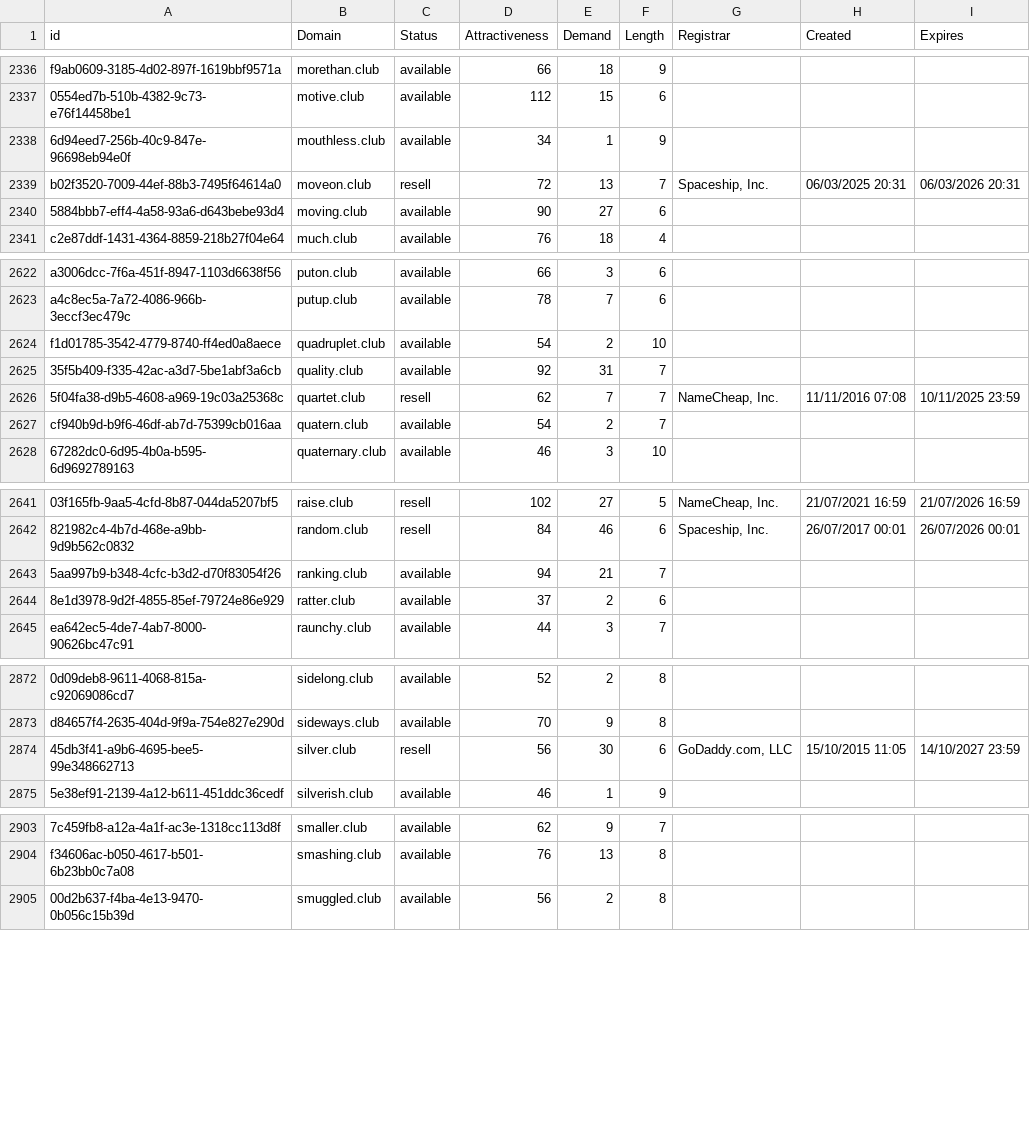
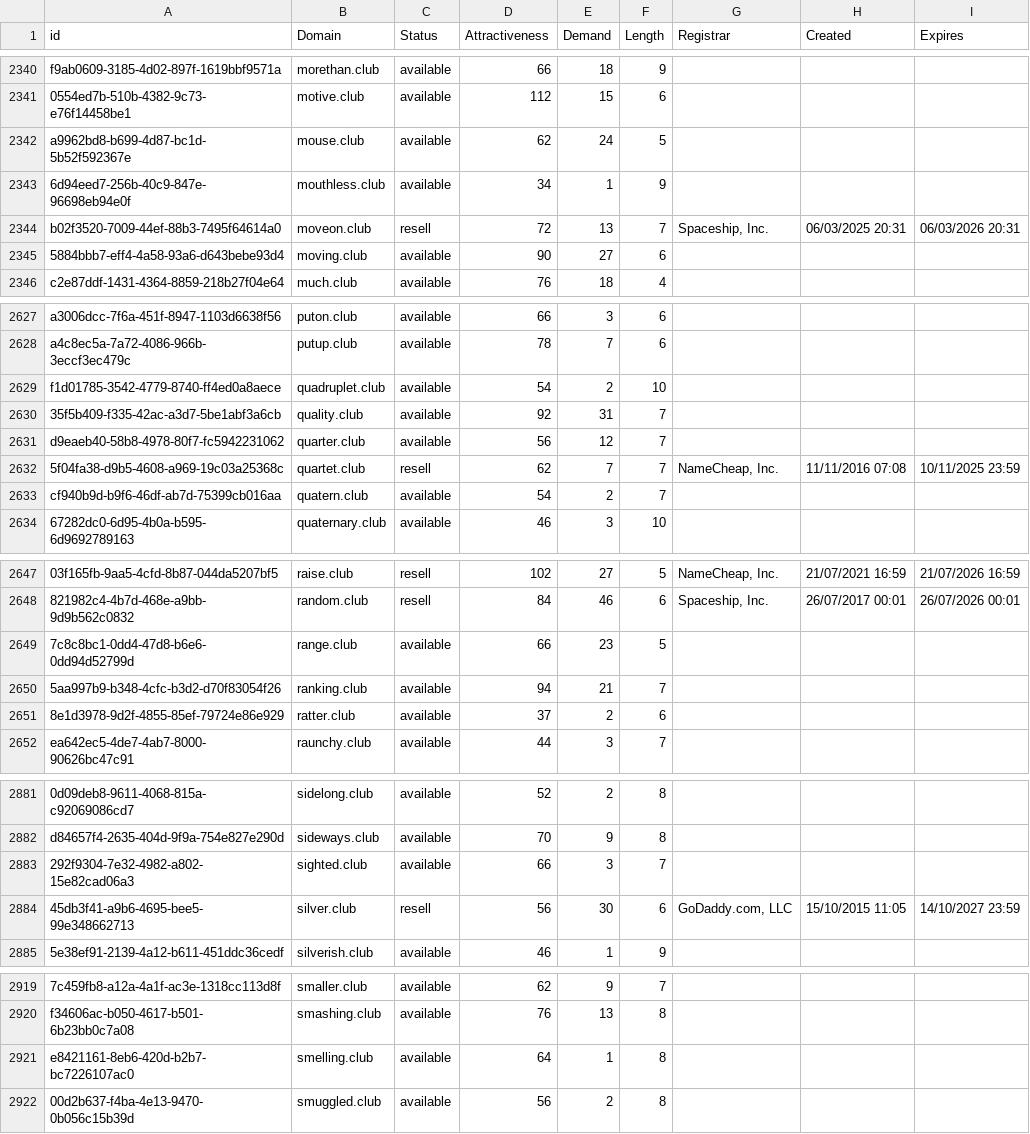
Before and after one commit to UniqueDomains/club-oneword-domains, a CSV file: club.csv, drawn as a sheet; only a part is shown, gaps mark what is left out; the diff covers the shown part only; the diff names each change by its address in the sheet, - before the commit and + after, or states it on an @@ line.

```diff
--- a/club.csv
+++ b/club.csv
+row 2342: a9962bd8-b699-4d87-bc1d-5b52f592367e | mouse.club | available | 62 | 24 | 5
+row 2631: d9eaeb40-58b8-4978-80f7-fc5942231062 | quarter.club | available | 56 | 12 | 7
+row 2649: 7c8c8bc1-0dd4-47d8-b6e6-0dd94d52799d | range.club | available | 66 | 23 | 5
+row 2883: 292f9304-7e32-4982-a802-15e82cad06a3 | sighted.club | available | 66 | 3 | 7
+row 2921: e8421161-8eb6-420d-b2b7-bc7226107ac0 | smelling.club | available | 64 | 1 | 8
```
Also changed, not shown: 20 added rows and 2 edited cells elsewhere in this file, 2 other files.
